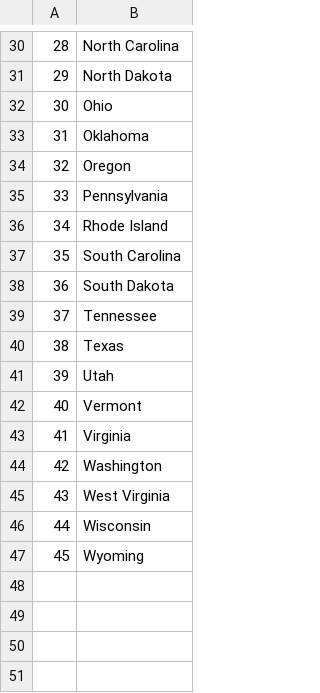
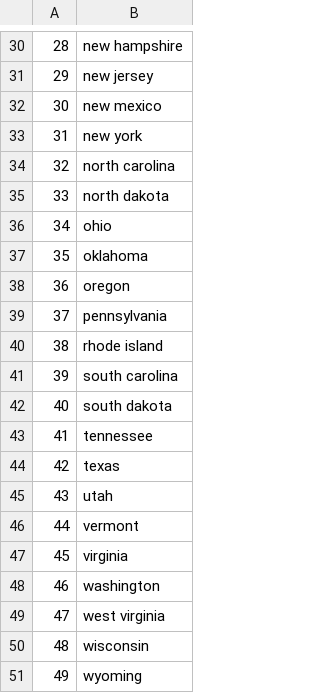
Before and after one commit to stanbesz/100_days_of_python, a CSV file: 25th_day/us_state_game/states_to_learn.csv, drawn as a sheet; only a part is shown, gaps mark what is left out; the diff covers the shown part only.

```diff
--- a/25th_day/us_state_game/states_to_learn.csv
+++ b/25th_day/us_state_game/states_to_learn.csv
@@ -30,18 +30,22 @@
-28,North Carolina
-29,North Dakota
-30,Ohio
-31,Oklahoma
-32,Oregon
-33,Pennsylvania
-34,Rhode Island
-35,South Carolina
-36,South Dakota
-37,Tennessee
-38,Texas
-39,Utah
-40,Vermont
-41,Virginia
-42,Washington
-43,West Virginia
-44,Wisconsin
-45,Wyoming
+28,new hampshire
+29,new jersey
+30,new mexico
+31,new york
+32,north carolina
+33,north dakota
+34,ohio
+35,oklahoma
+36,oregon
+37,pennsylvania
+38,rhode island
+39,south carolina
+40,south dakota
+41,tennessee
+42,texas
+43,utah
+44,vermont
+45,virginia
+46,washington
+47,west virginia
+48,wisconsin
+49,wyoming
```
Also changed, not shown: 28 edited cells elsewhere in this file, 5 other files.
